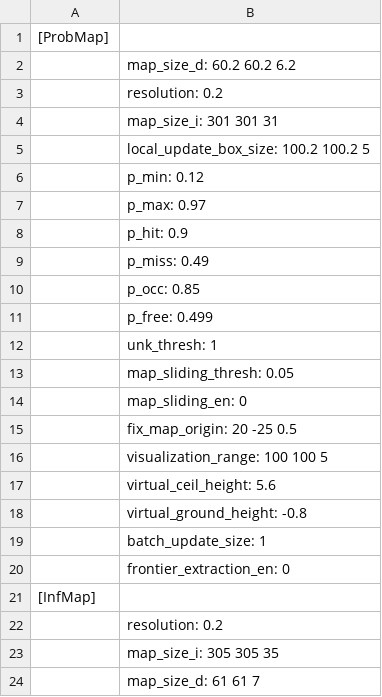
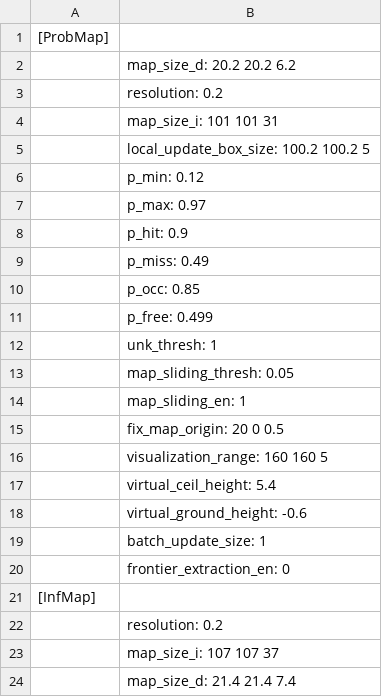
Before and after one commit to Mercurialzz/Modified_IPC, a CSV file: src/rog_map/log/rm_info_log.csv, drawn as a sheet.

```diff
--- a/src/rog_map/log/rm_info_log.csv
+++ b/src/rog_map/log/rm_info_log.csv
@@ -1,5 +1,5 @@
 [ProbMap]
-	map_size_d: 60.2 60.2  6.2
+	map_size_d: 20.2 20.2  6.2
 	resolution: 0.2
-	map_size_i: 301 301  31
+	map_size_i: 101 101  31
 	local_update_box_size: 100.2 100.2     5
@@ -13,7 +13,7 @@
 	map_sliding_thresh: 0.05
-	map_sliding_en: 0
-	fix_map_origin:  20 -25 0.5
-	visualization_range: 100 100   5
-	virtual_ceil_height: 5.6
-	virtual_ground_height: -0.8
+	map_sliding_en: 1
+	fix_map_origin:  20   0 0.5
+	visualization_range: 160 160   5
+	virtual_ceil_height: 5.4
+	virtual_ground_height: -0.6
 	batch_update_size: 1
@@ -22,3 +22,3 @@
 	resolution: 0.2
-	map_size_i: 305 305  35
-	map_size_d: 61 61  7
+	map_size_i: 107 107  37
+	map_size_d: 21.4 21.4  7.4
```
Also changed, not shown: src/rog_map/log/rm_performance_log.csv, 9 other files.
